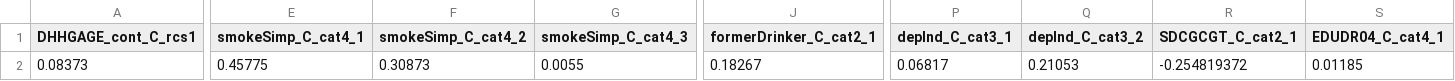
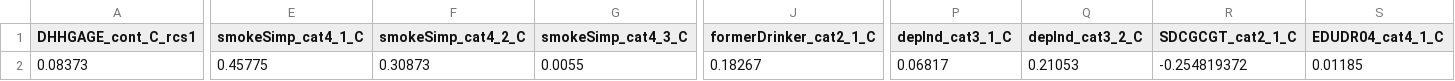
Before and after one commit to asifriazminhas/pbl-calculator-engine-assets, a CSV file: MPoRTv2-PUMF/female/betas.csv, drawn as a sheet; only a part is shown, gaps mark what is left out; the diff covers the shown part only; the diff names each change by its address in the sheet, - before the commit and + after, or states it on an @@ line.

Commit message:
[Bug] Fixed bugs in MPoRTv2-PUMF female betas and reference files - Added _C to the end of the dummy variables since dummying happens before - Updated the DepInd variables in the reference CSV file

```diff
--- a/MPoRTv2-PUMF/female/betas.csv
+++ b/MPoRTv2-PUMF/female/betas.csv
-E1: smokeSimp_C_cat4_1
+E1: smokeSimp_cat4_1_C
-F1: smokeSimp_C_cat4_2
+F1: smokeSimp_cat4_2_C
-G1: smokeSimp_C_cat4_3
+G1: smokeSimp_cat4_3_C
-J1: formerDrinker_C_cat2_1
+J1: formerDrinker_cat2_1_C
-P1: depInd_C_cat3_1
+P1: depInd_cat3_1_C
-Q1: depInd_C_cat3_2
+Q1: depInd_cat3_2_C
-R1: SDCGCGT_C_cat2_1
+R1: SDCGCGT_cat2_1_C
-S1: EDUDR04_C_cat4_1
+S1: EDUDR04_cat4_1_C
```
Also changed, not shown: 10 edited cells elsewhere in this file, MPoRTv2-PUMF/female/reference.csv.
